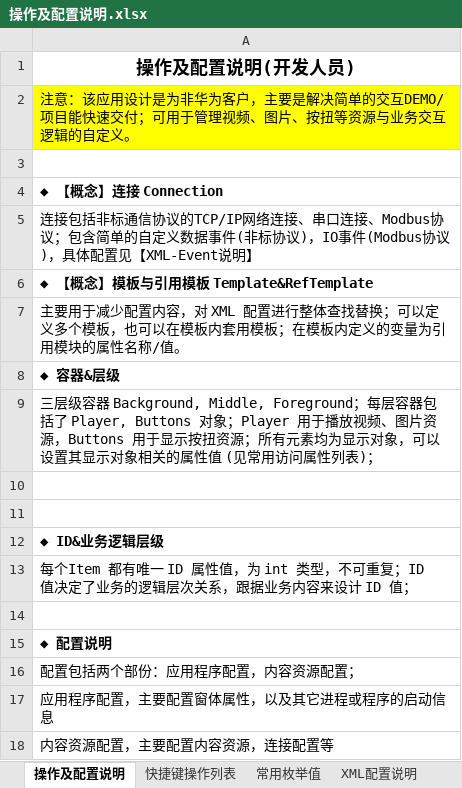
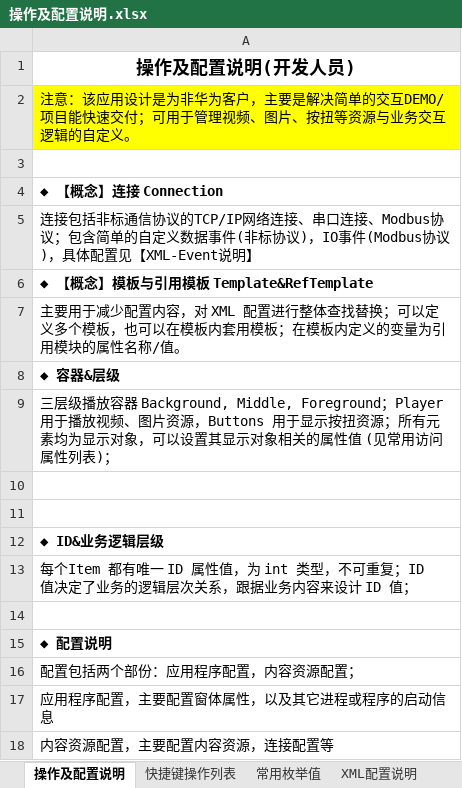
Before and after one commit to huangmin007/MediaPalyerPro, an Excel workbook: MediaPlayerPro/操作及配置说明.xlsx, sheet 操作及配置说明, drawn as a sheet; values as stored, in another font and other column widths than the file's, no borders; charts and pictures not drawn; the diff names each change by its address in the sheet, - before the commit and + after, or states it on an @@ line.

```diff
--- a/MediaPlayerPro/操作及配置说明.xlsx (sheet 操作及配置说明)
+++ b/MediaPlayerPro/操作及配置说明.xlsx (sheet 操作及配置说明)
-A9: 三层级容器 Background, Middle, Foreground；每层容器包括了 Player, Buttons 对象；Player 用于…
+A9: 三层级播放容器 Background, Middle, Foreground；Player 用于…
```
Also changed, not shown: sheet 常用枚举值, sheet 常用访问方法列表, sheet XML配置说明, sheet 常用访问属性列表, charts or pictures, 2 other files.
